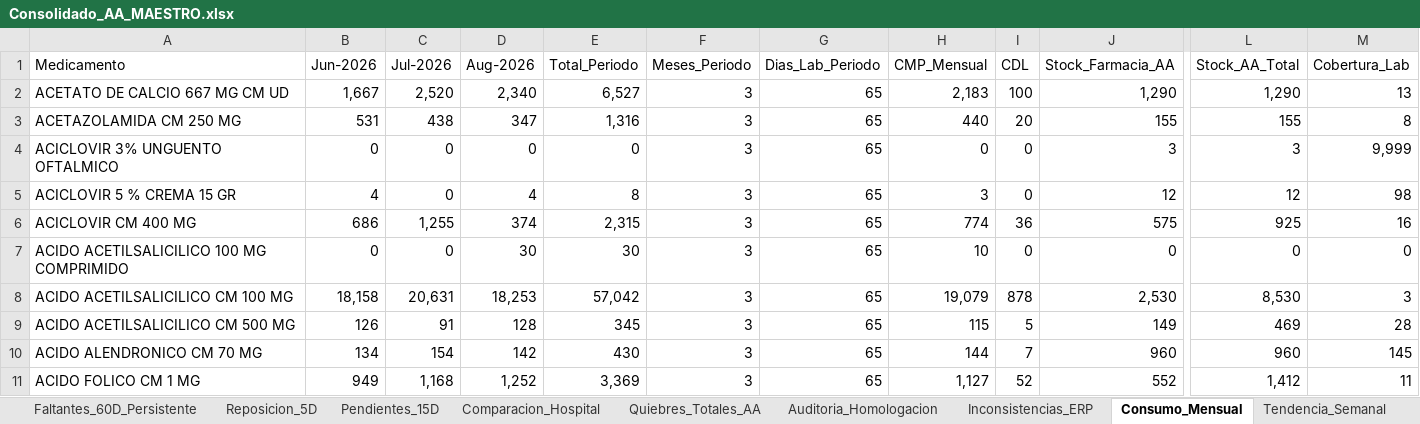
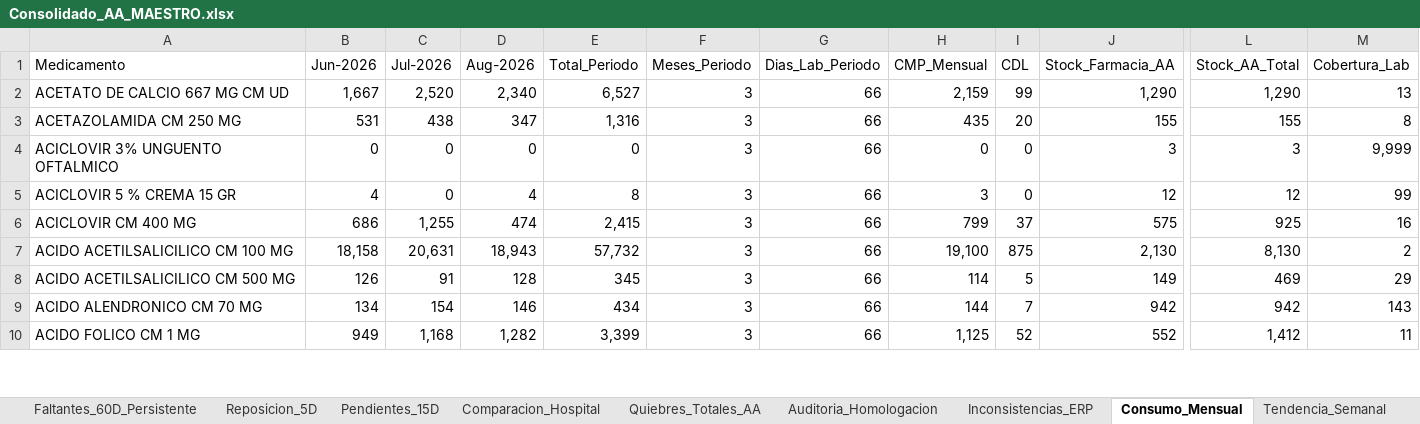
Before and after one commit to danielalfonsocc-rgb/maestro-aa-farmacia, an Excel workbook: Consolidado_AA_MAESTRO.xlsx, sheet Consumo_Mensual, drawn as a sheet; only a part is shown, gaps mark what is left out; values as stored, in another font and other column widths than the file's, no cell formats; removed rows and columns are numbered as before the commit, all else as after; rows hold the shown columns only; the diff covers the shown part only; the diff names each change by its address in the sheet, - before the commit and + after, or states it on an @@ line.

```diff
--- a/Consolidado_AA_MAESTRO.xlsx (sheet Consumo_Mensual)
+++ b/Consolidado_AA_MAESTRO.xlsx (sheet Consumo_Mensual)
-G2:G6 (Dias_Lab_Periodo): 65
+G2:G6 (Dias_Lab_Periodo): 66
-H2 (CMP_Mensual): 2,183
+H2 (CMP_Mensual): 2,159
-I2 (CDL): 100
+I2 (CDL): 99
-H3 (CMP_Mensual): 440
+H3 (CMP_Mensual): 435
-M5 (Cobertura_Lab): 98
+M5 (Cobertura_Lab): 99
-D6 (Aug-2026): 374
+D6 (Aug-2026): 474
-E6 (Total_Periodo): 2,315
+E6 (Total_Periodo): 2,415
-H6 (CMP_Mensual): 774
+H6 (CMP_Mensual): 799
-I6 (CDL): 36
+I6 (CDL): 37
-row 7: ACIDO ACETILSALICILICO 100 MG COMPRIMIDO | 0 | 0 | 30 | 30 | 3 | 65 | 10 | 0 | 0 | 0 | 0
-D7 (Aug-2026): 18,253
+D7 (Aug-2026): 18,943
-E7 (Total_Periodo): 57,042
+E7 (Total_Periodo): 57,732
-G7:G10 (Dias_Lab_Periodo): 65
+G7:G10 (Dias_Lab_Periodo): 66
-H7 (CMP_Mensual): 19,079
+H7 (CMP_Mensual): 19,100
-I7 (CDL): 878
+I7 (CDL): 875
-J7 (Stock_Farmacia_AA): 2,530
+J7 (Stock_Farmacia_AA): 2,130
-L7 (Stock_AA_Total): 8,530
+L7 (Stock_AA_Total): 8,130
-M7 (Cobertura_Lab): 3
+M7 (Cobertura_Lab): 2
-H8 (CMP_Mensual): 115
+H8 (CMP_Mensual): 114
-M8 (Cobertura_Lab): 28
+M8 (Cobertura_Lab): 29
-D9 (Aug-2026): 142
+D9 (Aug-2026): 146
-E9 (Total_Periodo): 430
+E9 (Total_Periodo): 434
-J9 (Stock_Farmacia_AA): 960
+J9 (Stock_Farmacia_AA): 942
-L9 (Stock_AA_Total): 960
+L9 (Stock_AA_Total): 942
-M9 (Cobertura_Lab): 145
+M9 (Cobertura_Lab): 143
-D10 (Aug-2026): 1,252
+D10 (Aug-2026): 1,282
-E10 (Total_Periodo): 3,369
+E10 (Total_Periodo): 3,399
-H10 (CMP_Mensual): 1,127
+H10 (CMP_Mensual): 1,125
```
Also changed, not shown: 1 added row, 1 removed row and 1865 edited cells elsewhere in this sheet, sheet Pedido_Farm_Bodega, sheet Pedido_Repos_Bodega, sheet SGLI_Estres, sheet Tendencia_Semanal, sheet Stock_AA, sheet Reposicion_5D, 13 more sheets, cell formats, Resumen_Pedidos_AA.xlsx, 1 other file.
